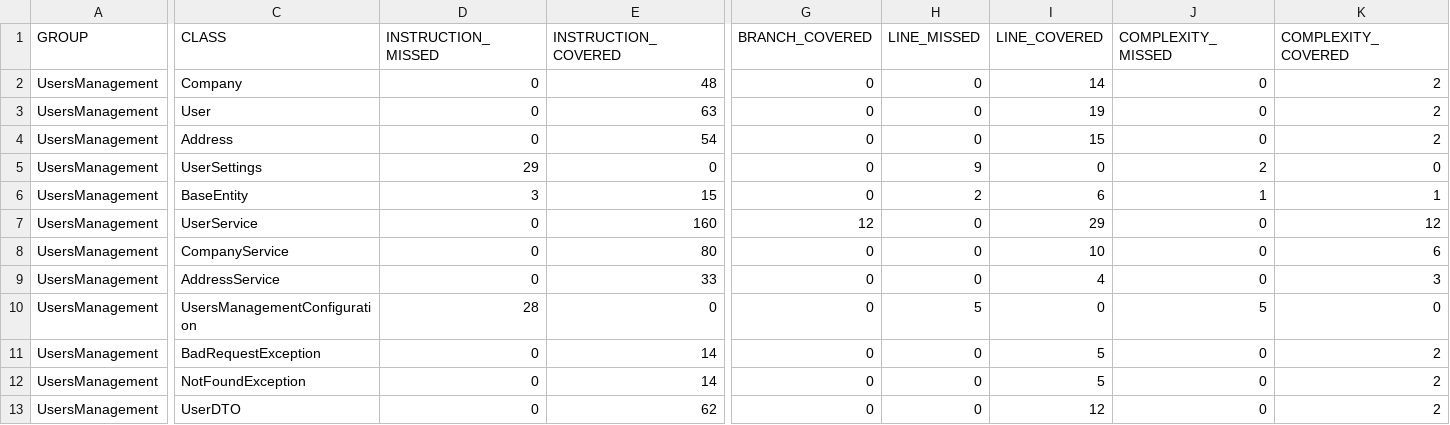
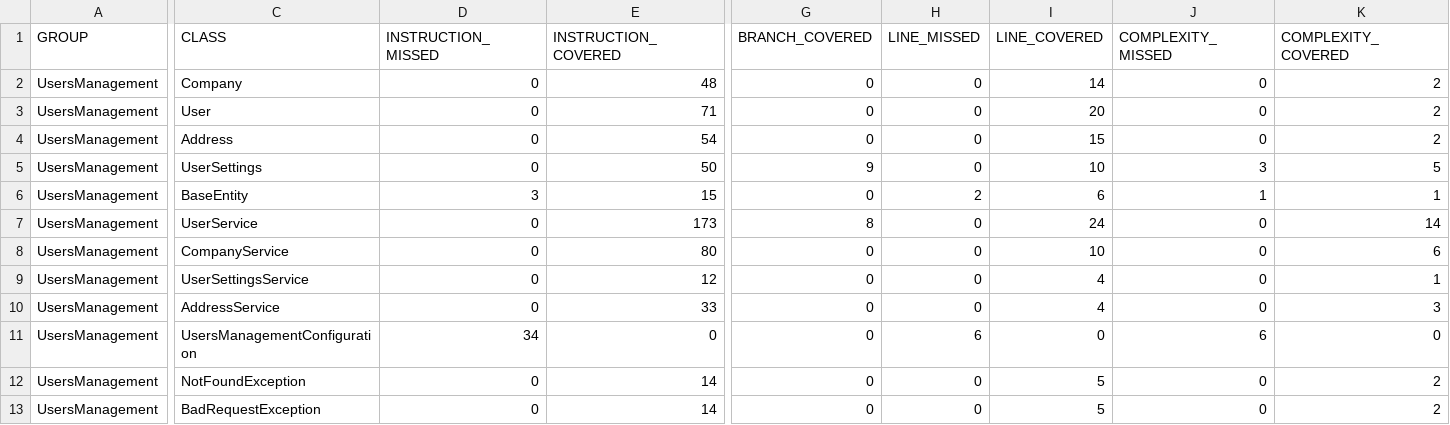
Before and after one commit to Bielak2000/UsersManagement, a CSV file: target/site/jacoco/jacoco.csv, drawn as a sheet; only a part is shown, gaps mark what is left out; removed rows and columns are numbered as before the commit, all else as after; rows hold the shown columns only; the diff covers the shown part only; the diff names each change by its address in the sheet, - before the commit and + after, or states it on an @@ line.

```diff
--- a/target/site/jacoco/jacoco.csv
+++ b/target/site/jacoco/jacoco.csv
-E3 (INSTRUCTION_COVERED): 63
+E3 (INSTRUCTION_COVERED): 71
-I3 (LINE_COVERED): 19
+I3 (LINE_COVERED): 20
-D5 (INSTRUCTION_MISSED): 29
+D5 (INSTRUCTION_MISSED): 0
-E5 (INSTRUCTION_COVERED): 0
+E5 (INSTRUCTION_COVERED): 50
-G5 (BRANCH_COVERED): 0
+G5 (BRANCH_COVERED): 9
-H5 (LINE_MISSED): 9
+H5 (LINE_MISSED): 0
-I5 (LINE_COVERED): 0
+I5 (LINE_COVERED): 10
-J5 (COMPLEXITY_MISSED): 2
+J5 (COMPLEXITY_MISSED): 3
-K5 (COMPLEXITY_COVERED): 0
+K5 (COMPLEXITY_COVERED): 5
-E7 (INSTRUCTION_COVERED): 160
+E7 (INSTRUCTION_COVERED): 173
-G7 (BRANCH_COVERED): 12
+G7 (BRANCH_COVERED): 8
-I7 (LINE_COVERED): 29
+I7 (LINE_COVERED): 24
-K7 (COMPLEXITY_COVERED): 12
+K7 (COMPLEXITY_COVERED): 14
+row 9: UsersManagement | UserSettingsService | 0 | 12 | 0 | 0 | 4 | 0 | 1
-D11 (INSTRUCTION_MISSED): 28
+D11 (INSTRUCTION_MISSED): 34
-H11 (LINE_MISSED): 5
+H11 (LINE_MISSED): 6
-J11 (COMPLEXITY_MISSED): 5
+J11 (COMPLEXITY_MISSED): 6
-row 13: UsersManagement | UserDTO | 0 | 62 | 0 | 0 | 12 | 0 | 2
```
Also changed, not shown: 1 added row and 24 edited cells elsewhere in this file, 49 other files.
